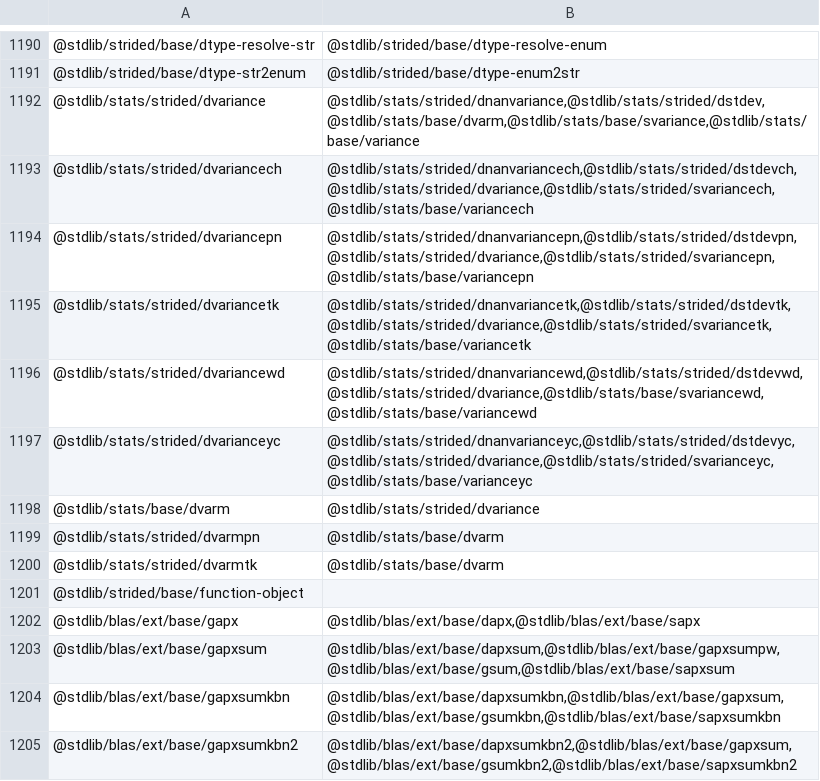
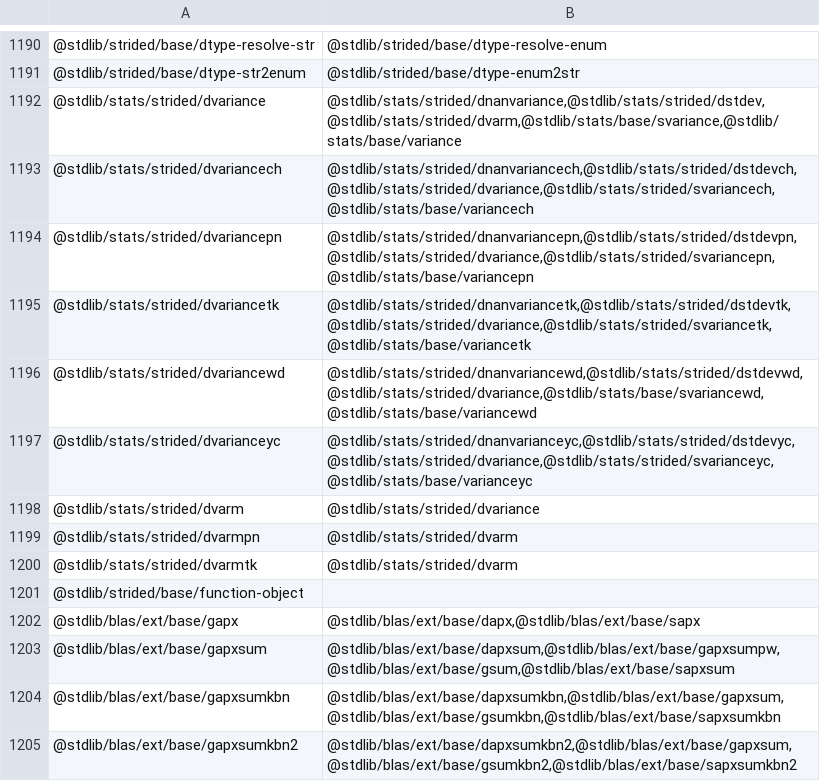
Before and after one commit to stdlib-js/namespace, a CSV file: pkg2related/data/data.csv, drawn as a sheet; only a part is shown, gaps mark what is left out.

```diff
--- a/pkg2related/data/data.csv
+++ b/pkg2related/data/data.csv
@@ -1191,3 +1191,3 @@
 "@stdlib/strided/base/dtype-str2enum","@stdlib/strided/base/dtype-enum2str"
-"@stdlib/stats/strided/dvariance","@stdlib/stats/strided/dnanvariance,@stdlib/stats/strided/dstdev,@stdlib/stats/base/dvarm,@stdlib/stats/base/svariance,@stdlib/stats/base/variance"
+"@stdlib/stats/strided/dvariance","@stdlib/stats/strided/dnanvariance,@stdlib/stats/strided/dstdev,@stdlib/stats/strided/dvarm,@stdlib/stats/base/svariance,@stdlib/stats/base/variance"
 "@stdlib/stats/strided/dvariancech","@stdlib/stats/strided/dnanvariancech,@stdlib/stats/strided/dstdevch,@stdlib/stats/strided/dvariance,@stdlib/stats/strided/svariancech,@stdlib/stats/base/variancech"
@@ -1197,5 +1197,5 @@
 "@stdlib/stats/strided/dvarianceyc","@stdlib/stats/strided/dnanvarianceyc,@stdlib/stats/strided/dstdevyc,@stdlib/stats/strided/dvariance,@stdlib/stats/strided/svarianceyc,@stdlib/stats/base/varianceyc"
-"@stdlib/stats/base/dvarm","@stdlib/stats/strided/dvariance"
-"@stdlib/stats/strided/dvarmpn","@stdlib/stats/base/dvarm"
-"@stdlib/stats/strided/dvarmtk","@stdlib/stats/base/dvarm"
+"@stdlib/stats/strided/dvarm","@stdlib/stats/strided/dvariance"
+"@stdlib/stats/strided/dvarmpn","@stdlib/stats/strided/dvarm"
+"@stdlib/stats/strided/dvarmtk","@stdlib/stats/strided/dvarm"
 "@stdlib/strided/base/function-object",""
```
Also changed, not shown: alias2pkg/data/data.csv, alias2standalone/data/data.csv, 10 other files.
